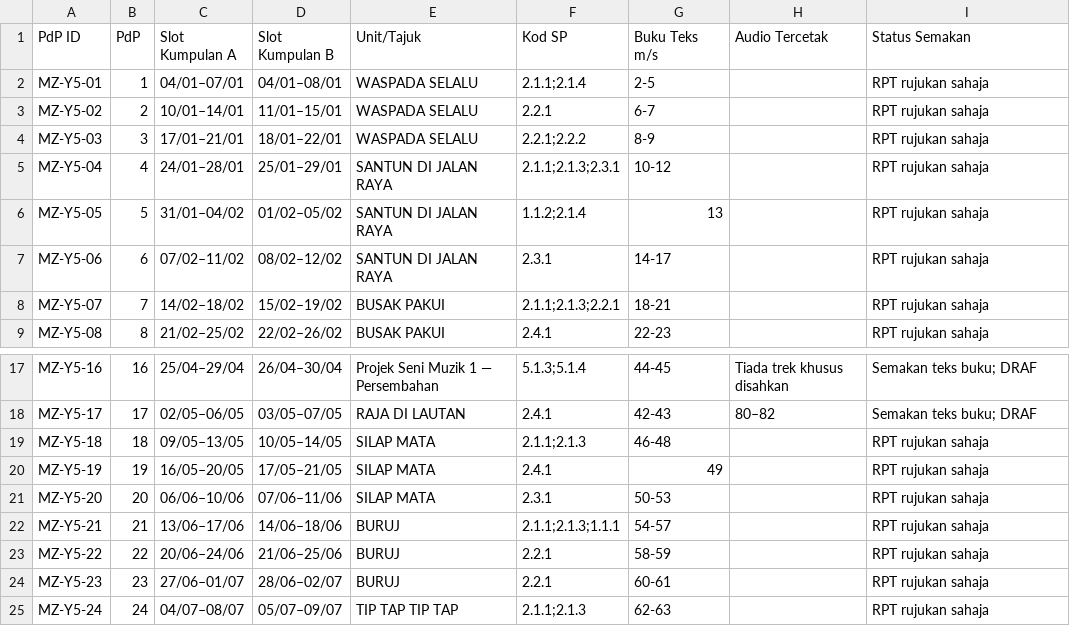
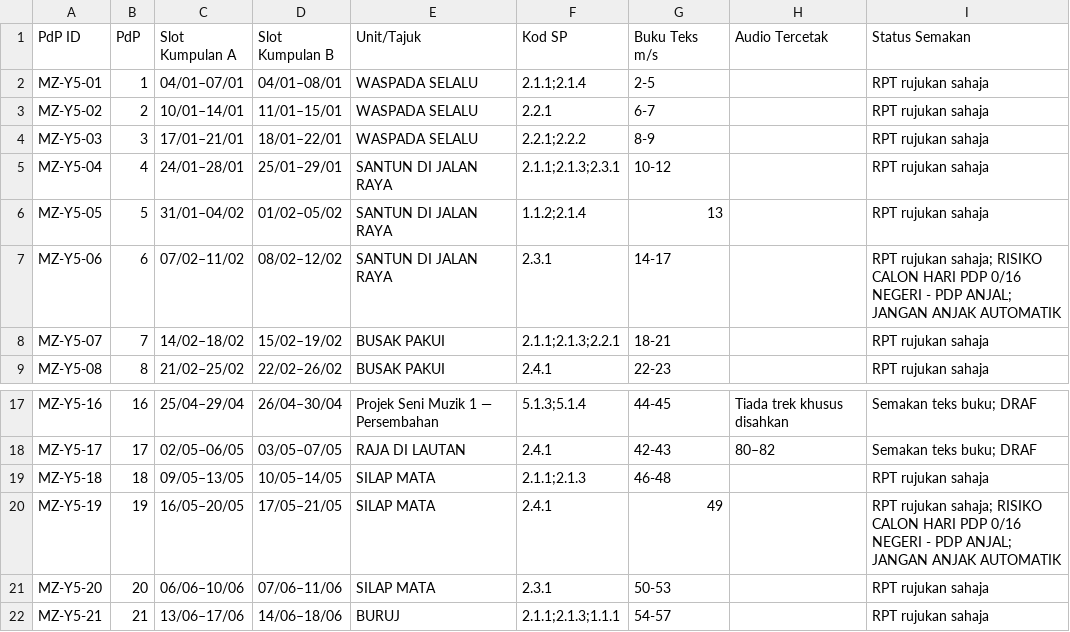
Before and after one commit to nurynayreen88/CikguLaju-AI, a CSV file: staging/pendidikan_muzik/rpt_rph_2027/year5/RPT_MUZIK_TAHUN_5_2027_DRAF.csv, drawn as a sheet; only a part is shown, gaps mark what is left out; the shorter side is filled out with more unchanged rows.

```diff
--- a/staging/pendidikan_muzik/rpt_rph_2027/year5/RPT_MUZIK_TAHUN_5_2027_DRAF.csv
+++ b/staging/pendidikan_muzik/rpt_rph_2027/year5/RPT_MUZIK_TAHUN_5_2027_DRAF.csv
@@ -6,3 +6,3 @@
 "MZ-Y5-05","5","31/01–04/02","01/02–05/02","SANTUN DI JALAN RAYA","1.1.2;2.1.4","13","","RPT rujukan sahaja"
-"MZ-Y5-06","6","07/02–11/02","08/02–12/02","SANTUN DI JALAN RAYA","2.3.1","14-17","","RPT rujukan sahaja"
+"MZ-Y5-06","6","07/02–11/02","08/02–12/02","SANTUN DI JALAN RAYA","2.3.1","14-17","","RPT rujukan sahaja; RISIKO CALON HARI PDP 0/16 NEGERI - PDP ANJAL; JANGAN ANJAK AUTOMATIK"
 "MZ-Y5-07","7","14/02–18/02","15/02–19/02","BUSAK PAKUI","2.1.1;2.1.3;2.2.1","18-21","","RPT rujukan sahaja"
@@ -19,3 +19,3 @@
 "MZ-Y5-18","18","09/05–13/05","10/05–14/05","SILAP MATA","2.1.1;2.1.3","46-48","","RPT rujukan sahaja"
-"MZ-Y5-19","19","16/05–20/05","17/05–21/05","SILAP MATA","2.4.1","49","","RPT rujukan sahaja"
+"MZ-Y5-19","19","16/05–20/05","17/05–21/05","SILAP MATA","2.4.1","49","","RPT rujukan sahaja; RISIKO CALON HARI PDP 0/16 NEGERI - PDP ANJAL; JANGAN ANJAK AUTOMATIK"
 "MZ-Y5-20","20","06/06–10/06","07/06–11/06","SILAP MATA","2.3.1","50-53","","RPT rujukan sahaja"
```
Also changed, not shown: staging/pendidikan_muzik/rpt_rph_2027/year4/RPT_MUZIK_TAHUN_4_2027_DRAF.csv, staging/pendidikan_muzik/rpt_rph_2027/year6/RPT_MUZIK_TAHUN_6_2027_DRAF.csv, 6 other files.
